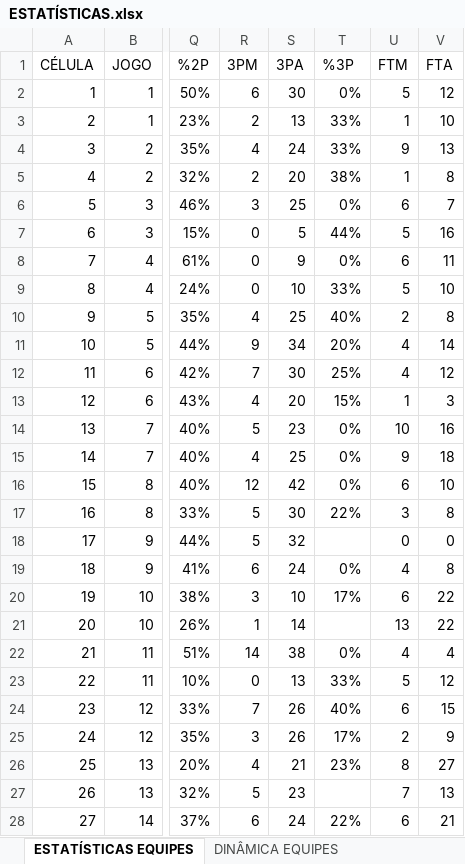
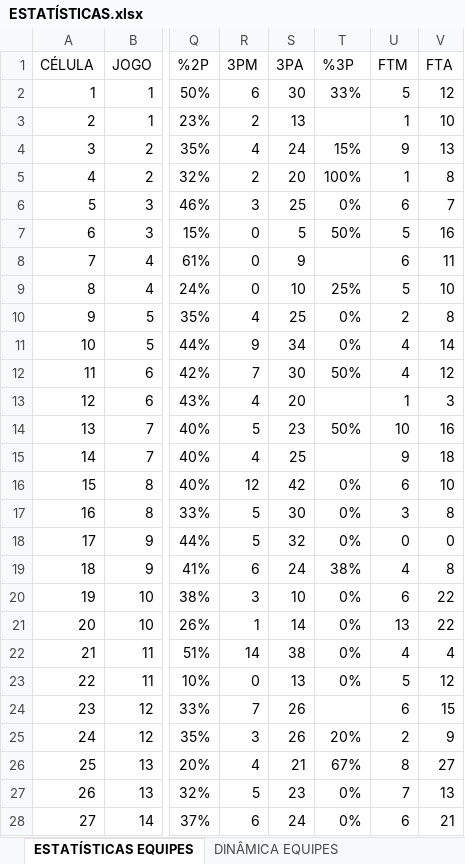
Before and after one commit to otavio-fer/EliteLeague-Dashboard, an Excel workbook: ESTATÍSTICAS.xlsx, sheet ESTATÍSTICAS EQUIPES, drawn as a sheet; only a part is shown, gaps mark what is left out; values as stored, in another font and other column widths than the file's, no borders; charts and pictures and table styles not drawn; the diff covers the shown part only; the diff names each change by its address in the sheet, - before the commit and + after, or states it on an @@ line.

```diff
--- a/ESTATÍSTICAS.xlsx (sheet ESTATÍSTICAS EQUIPES)
+++ b/ESTATÍSTICAS.xlsx (sheet ESTATÍSTICAS EQUIPES)
-T2 (%3P): 0%
+T2 (%3P): 33%
-T3 (%3P): 33%
+T3 (%3P): (empty)
-T4 (%3P): 33%
+T4 (%3P): 15%
-T5 (%3P): 38%
+T5 (%3P): 100%
-T7 (%3P): 44%
+T7 (%3P): 50%
-T8 (%3P): 0%
+T8 (%3P): (empty)
-T9 (%3P): 33%
+T9 (%3P): 25%
-T10 (%3P): 40%
+T10 (%3P): 0%
-T11 (%3P): 20%
+T11 (%3P): 0%
-T12 (%3P): 25%
+T12 (%3P): 50%
-T13 (%3P): 15%
+T13 (%3P): (empty)
-T14 (%3P): 0%
+T14 (%3P): 50%
-T15 (%3P): 0%
+T15 (%3P): (empty)
-T17 (%3P): 22%
+T17 (%3P): 0%
-T18 (%3P): (empty)
+T18 (%3P): 0%
-T19 (%3P): 0%
+T19 (%3P): 38%
-T20 (%3P): 17%
+T20 (%3P): 0%
-T21 (%3P): (empty)
+T21 (%3P): 0%
-T23 (%3P): 33%
+T23 (%3P): 0%
-T24 (%3P): 40%
+T24 (%3P): (empty)
-T25 (%3P): 17%
+T25 (%3P): 20%
-T26 (%3P): 23%
+T26 (%3P): 67%
-T27 (%3P): (empty)
+T27 (%3P): 0%
-T28 (%3P): 22%
+T28 (%3P): 0%
```
Also changed, not shown: 4 added rows and 8 edited cells elsewhere in this sheet, sheet 2K25 ELITE LEAGUE, sheet ESTATÍSTICAS ATLETAS, sheet MED USP RP, sheet 2K25 EQUIPES ELITE LEAGUE, sheet DIREITO USP RP, sheet EDUCA USP RP, 1 more sheet, formulas that keep their value, hidden cells, W ELITE LEAGUE ESTATÍSTICAS.xlsx.
